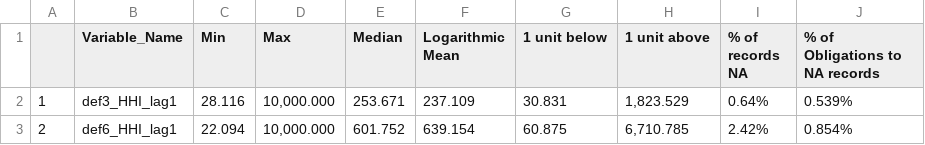
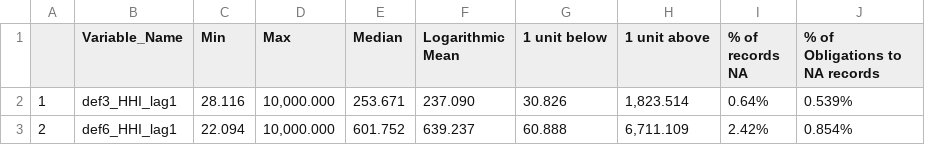
Before and after one commit to CSISdefense/Services, a CSV file: output/hhi_summary.csv, drawn as a sheet.

```diff
--- a/output/hhi_summary.csv
+++ b/output/hhi_summary.csv
@@ -1,3 +1,3 @@
 "","Variable_Name","Min","Max","Median","Logarithmic Mean","1 unit below","1 unit above","% of records NA","% of Obligations to NA records"
-"1","def3_HHI_lag1","28.116","10,000.000","253.671","237.109","30.831 ","1,823.529 ","0.64%","0.539%"
-"2","def6_HHI_lag1","22.094","10,000.000","601.752","639.154","60.875 ","6,710.785 ","2.42%","0.854%"
+"1","def3_HHI_lag1","28.116","10,000.000","253.671","237.090","30.826 ","1,823.514 ","0.64%","0.539%"
+"2","def6_HHI_lag1","22.094","10,000.000","601.752","639.237","60.888 ","6,711.109 ","2.42%","0.854%"
```
Also changed, not shown: output/NAICS3_summary.csv, 29 other files.
